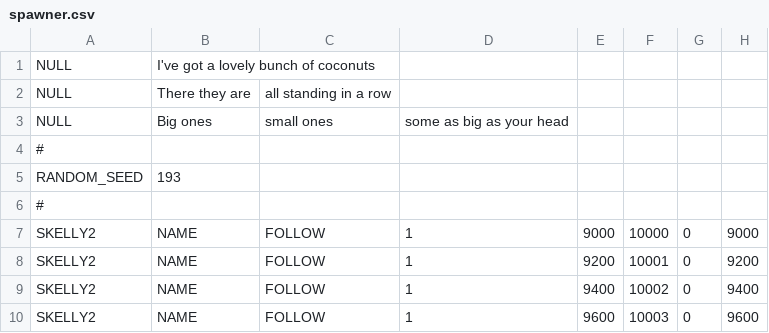
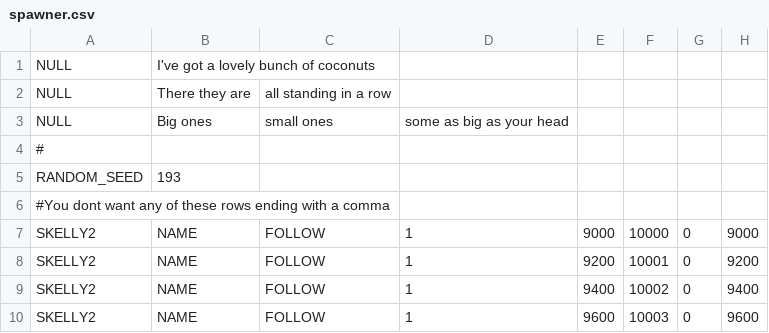
Before and after one commit to BostonBrooks/Spaghetti_Graveyard_Zero_2026, a CSV file: games/game0/maps/systems_test/entity_spawner/spawner.csv, drawn as a sheet; only a part is shown; the diff names each change by its address in the sheet, - before the commit and + after, or states it on an @@ line.

```diff
--- a/games/game0/maps/systems_test/entity_spawner/spawner.csv
+++ b/games/game0/maps/systems_test/entity_spawner/spawner.csv
-A6: #
+A6: #You dont want any of these rows ending with a comma
```
Also changed, not shown: 5 other files.
